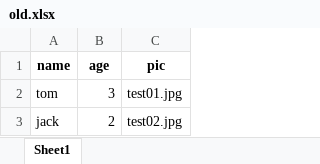
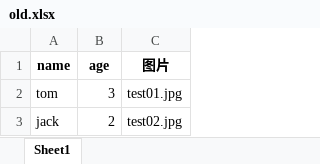
Before and after one commit to Lexcellent/wps-excel-embed-image, an Excel workbook: old.xlsx, sheet Sheet1, drawn as a sheet; values as stored, in another font and other column widths than the file's, no borders; the diff names each change by its address in the sheet, - before the commit and + after, or states it on an @@ line.

```diff
--- a/old.xlsx (sheet Sheet1)
+++ b/old.xlsx (sheet Sheet1)
-C1: pic
+C1: 图片
```
Also changed, not shown: 1 other file.
